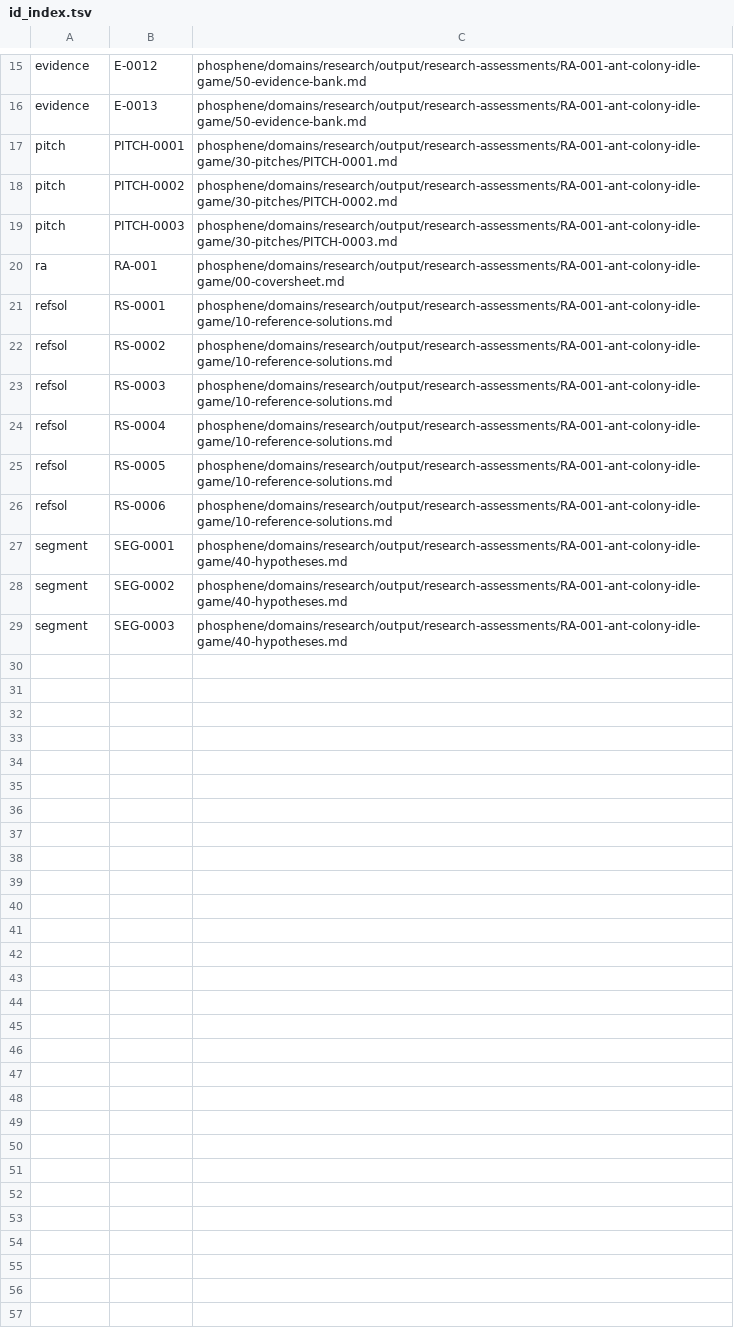
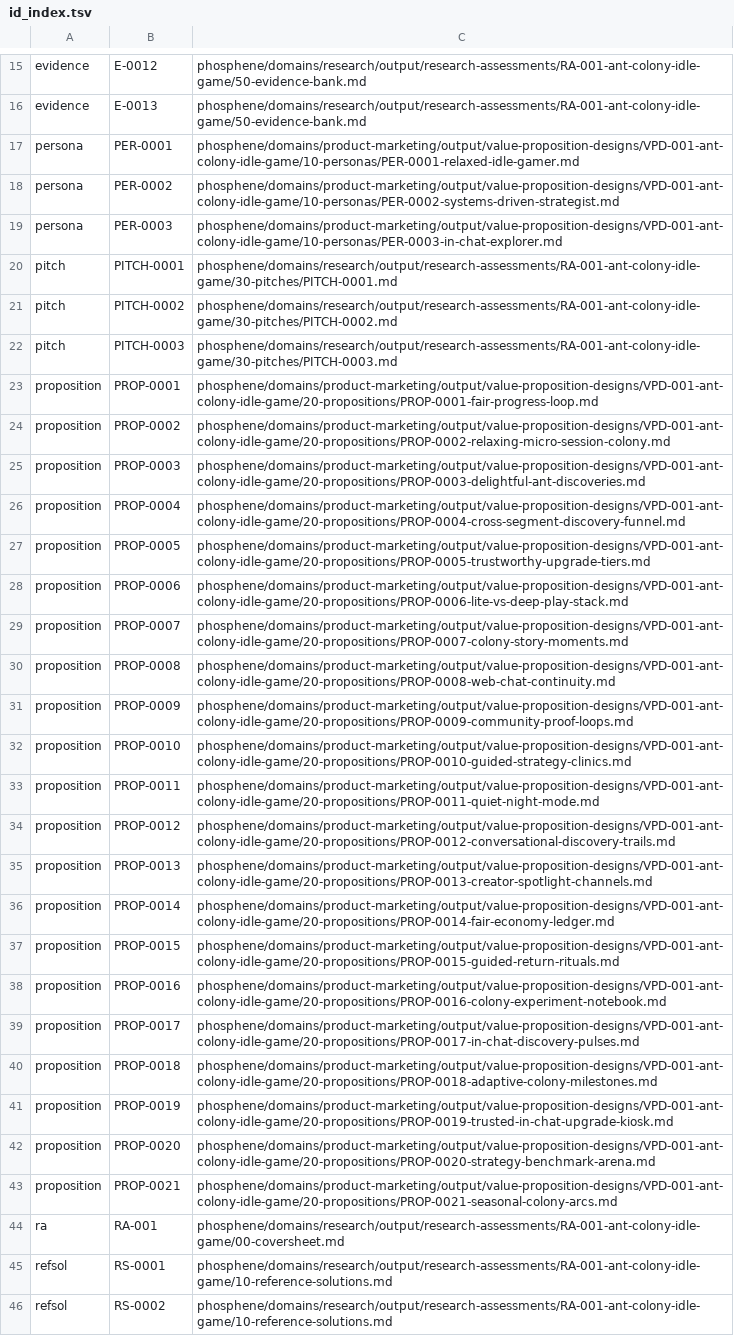
Before and after one commit to eoghanleo/phosphene-greenfield, a TSV file: phosphene/id_index.tsv, drawn as a sheet; only a part is shown, gaps mark what is left out; the shorter side is filled out with more unchanged rows; the diff covers the shown part only; the diff names each change by its address in the sheet, - before the commit and + after, or states it on an @@ line.

Commit message:
Add new product-marketing propositions

```diff
--- a/phosphene/id_index.tsv
+++ b/phosphene/id_index.tsv
+row 17: persona | PER-0001 | phosphene/domains/product-marketing/output/value-proposition-designs/VPD-001-ant-colony-idle-game/10-personas/PER-0001-relaxed-idle-gamer.md
+row 18: persona | PER-0002 | phosphene/domains/product-marketing/output/value-proposition-designs/VPD-001-ant-colony-idle-game/10-personas/PER-0002-systems-driven-strategist.md
+row 19: persona | PER-0003 | phosphene/domains/product-marketing/output/value-proposition-designs/VPD-001-ant-colony-idle-game/10-personas/PER-0003-in-chat-explorer.md
+row 23: proposition | PROP-0001 | phosphene/domains/product-marketing/output/value-proposition-designs/VPD-001-ant-colony-idle-game/20-propositions/PROP-0001-fair-progress-loop.md
+row 24: proposition | PROP-0002 | phosphene/domains/product-marketing/output/value-proposition-designs/VPD-001-ant-colony-idle-game/20-propositions/PROP-0002-relaxing-micro-session-colony.md
+row 25: proposition | PROP-0003 | phosphene/domains/product-marketing/output/value-proposition-designs/VPD-001-ant-colony-idle-game/20-propositions/PROP-0003-delightful-ant-discoveries.md
+row 26: proposition | PROP-0004 | phosphene/domains/product-marketing/output/value-proposition-designs/VPD-001-ant-colony-idle-game/20-propositions/PROP-0004-cross-segment-discovery-funnel.md
+row 27: proposition | PROP-0005 | phosphene/domains/product-marketing/output/value-proposition-designs/VPD-001-ant-colony-idle-game/20-propositions/PROP-0005-trustworthy-upgrade-tiers.md
+row 28: proposition | PROP-0006 | phosphene/domains/product-marketing/output/value-proposition-designs/VPD-001-ant-colony-idle-game/20-propositions/PROP-0006-lite-vs-deep-play-stack.md
+row 29: proposition | PROP-0007 | phosphene/domains/product-marketing/output/value-proposition-designs/VPD-001-ant-colony-idle-game/20-propositions/PROP-0007-colony-story-moments.md
+row 30: proposition | PROP-0008 | phosphene/domains/product-marketing/output/value-proposition-designs/VPD-001-ant-colony-idle-game/20-propositions/PROP-0008-web-chat-continuity.md
+row 31: proposition | PROP-0009 | phosphene/domains/product-marketing/output/value-proposition-designs/VPD-001-ant-colony-idle-game/20-propositions/PROP-0009-community-proof-loops.md
+row 32: proposition | PROP-0010 | phosphene/domains/product-marketing/output/value-proposition-designs/VPD-001-ant-colony-idle-game/20-propositions/PROP-0010-guided-strategy-clinics.md
+row 33: proposition | PROP-0011 | phosphene/domains/product-marketing/output/value-proposition-designs/VPD-001-ant-colony-idle-game/20-propositions/PROP-0011-quiet-night-mode.md
+row 34: proposition | PROP-0012 | phosphene/domains/product-marketing/output/value-proposition-designs/VPD-001-ant-colony-idle-game/20-propositions/PROP-0012-conversational-discovery-trails.md
+row 35: proposition | PROP-0013 | phosphene/domains/product-marketing/output/value-proposition-designs/VPD-001-ant-colony-idle-game/20-propositions/PROP-0013-creator-spotlight-channels.md
+row 36: proposition | PROP-0014 | phosphene/domains/product-marketing/output/value-proposition-designs/VPD-001-ant-colony-idle-game/20-propositions/PROP-0014-fair-economy-ledger.md
+row 37: proposition | PROP-0015 | phosphene/domains/product-marketing/output/value-proposition-designs/VPD-001-ant-colony-idle-game/20-propositions/PROP-0015-guided-return-rituals.md
+row 38: proposition | PROP-0016 | phosphene/domains/product-marketing/output/value-proposition-designs/VPD-001-ant-colony-idle-game/20-propositions/PROP-0016-colony-experiment-notebook.md
+row 39: proposition | PROP-0017 | phosphene/domains/product-marketing/output/value-proposition-designs/VPD-001-ant-colony-idle-game/20-propositions/PROP-0017-in-chat-discovery-pulses.md
+row 40: proposition | PROP-0018 | phosphene/domains/product-marketing/output/value-proposition-designs/VPD-001-ant-colony-idle-game/20-propositions/PROP-0018-adaptive-colony-milestones.md
+row 41: proposition | PROP-0019 | phosphene/domains/product-marketing/output/value-proposition-designs/VPD-001-ant-colony-idle-game/20-propositions/PROP-0019-trusted-in-chat-upgrade-kiosk.md
+row 42: proposition | PROP-0020 | phosphene/domains/product-marketing/output/value-proposition-designs/VPD-001-ant-colony-idle-game/20-propositions/PROP-0020-strategy-benchmark-arena.md
+row 43: proposition | PROP-0021 | phosphene/domains/product-marketing/output/value-proposition-designs/VPD-001-ant-colony-idle-game/20-propositions/PROP-0021-seasonal-colony-arcs.md
```
Also changed, not shown: 1 added row elsewhere in this file, 28 other files.
